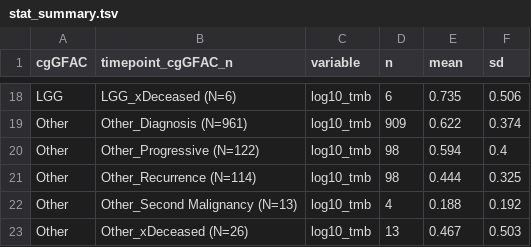
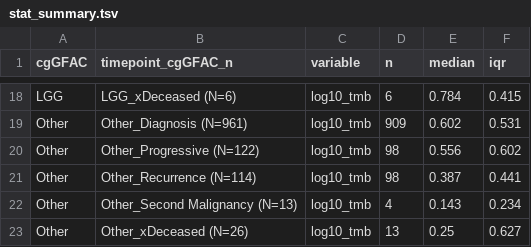
Before and after one commit to rokitalab/tumor-evolution, a TSV file: analyses/tmb-vaf-longitudinal/results/stat_summary.tsv, drawn as a sheet; only a part is shown, gaps mark what is left out; the diff covers the shown part only; the diff names each change by its address in the sheet, - before the commit and + after, or states it on an @@ line.

```diff
--- a/analyses/tmb-vaf-longitudinal/results/stat_summary.tsv
+++ b/analyses/tmb-vaf-longitudinal/results/stat_summary.tsv
-E1: mean
+E1: median
-F1: sd
+F1: iqr
-E18 (median): 0.735
+E18 (median): 0.784
-F18 (iqr): 0.506
+F18 (iqr): 0.415
-E19 (median): 0.622
+E19 (median): 0.602
-F19 (iqr): 0.374
+F19 (iqr): 0.531
-E20 (median): 0.594
+E20 (median): 0.556
-F20 (iqr): 0.4
+F20 (iqr): 0.602
-E21 (median): 0.444
+E21 (median): 0.387
-F21 (iqr): 0.325
+F21 (iqr): 0.441
-E22 (median): 0.188
+E22 (median): 0.143
-F22 (iqr): 0.192
+F22 (iqr): 0.234
-E23 (median): 0.467
+E23 (median): 0.25
-F23 (iqr): 0.503
+F23 (iqr): 0.627
```
Also changed, not shown: 32 edited cells elsewhere in this file, 2 other files.
